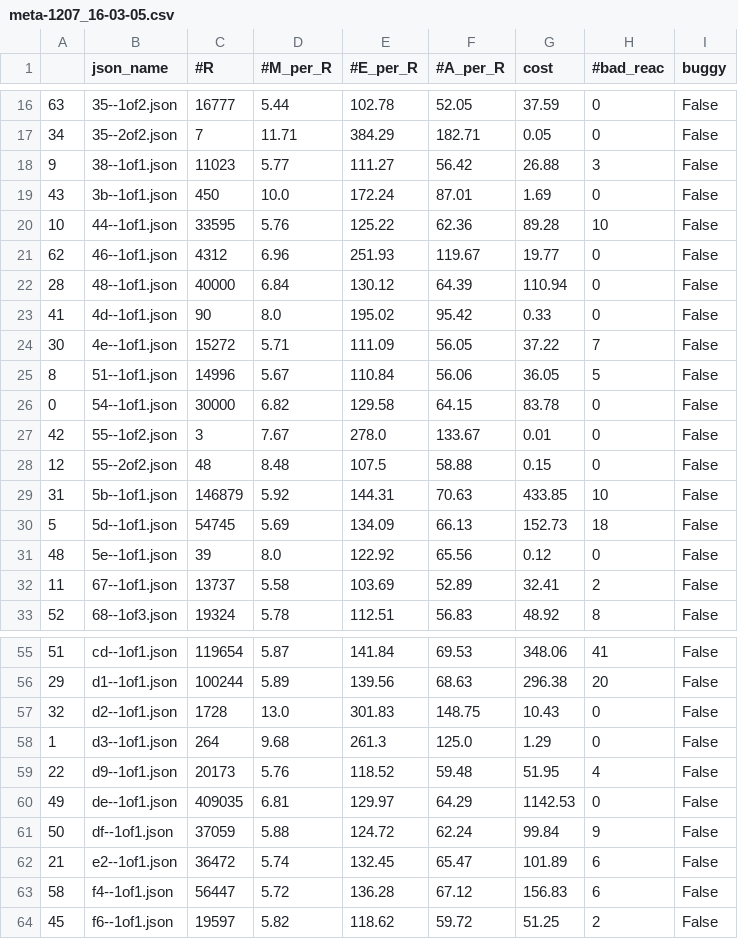
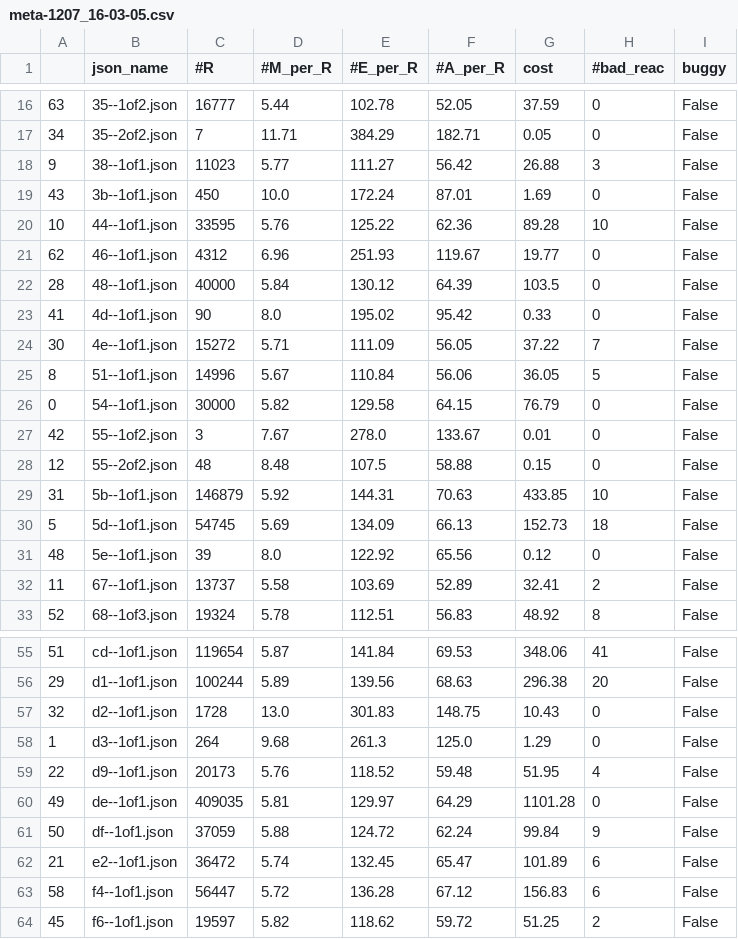
Before and after one commit to keyu-tian/molecule_playground, a CSV file: meta-1207_16-03-05.csv, drawn as a sheet; only a part is shown, gaps mark what is left out.

Commit message:
[upd] meta

```diff
--- a/meta-1207_16-03-05.csv
+++ b/meta-1207_16-03-05.csv
@@ -21,3 +21,3 @@
 62,46--1of1.json,4312,6.96,251.93,119.67,19.77,0,False
-28,48--1of1.json,40000,6.84,130.12,64.39,110.94,0,False
+28,48--1of1.json,40000,5.84,130.12,64.39,103.5,0,False
 41,4d--1of1.json,90,8.0,195.02,95.42,0.33,0,False
@@ -25,3 +25,3 @@
 8,51--1of1.json,14996,5.67,110.84,56.06,36.05,5,False
-0,54--1of1.json,30000,6.82,129.58,64.15,83.78,0,False
+0,54--1of1.json,30000,5.82,129.58,64.15,76.79,0,False
 42,55--1of2.json,3,7.67,278.0,133.67,0.01,0,False
@@ -59,3 +59,3 @@
 22,d9--1of1.json,20173,5.76,118.52,59.48,51.95,4,False
-49,de--1of1.json,409035,6.81,129.97,64.29,1142.53,0,False
+49,de--1of1.json,409035,5.81,129.97,64.29,1101.28,0,False
 50,df--1of1.json,37059,5.88,124.72,62.24,99.84,9,False
```
Also changed, not shown: 2 other files.
